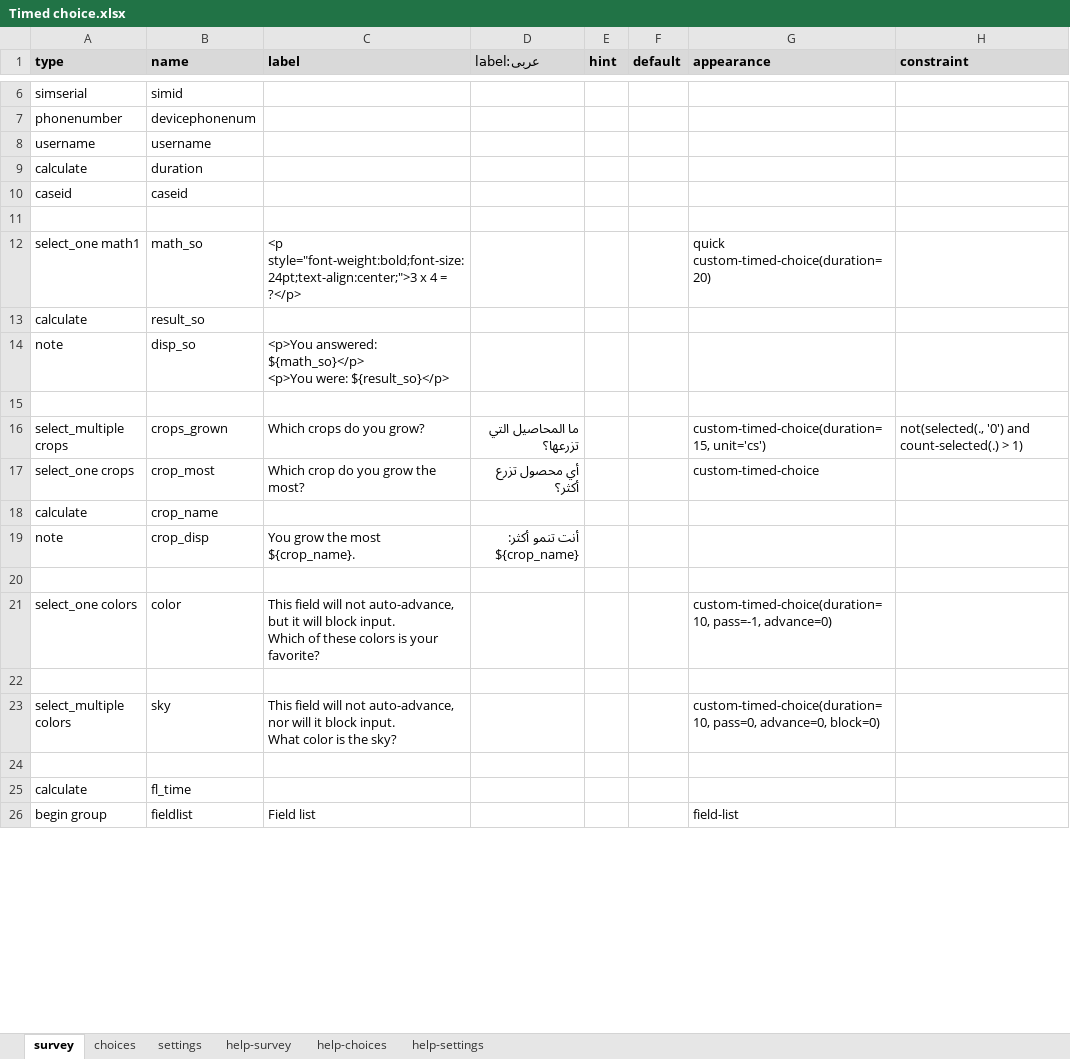
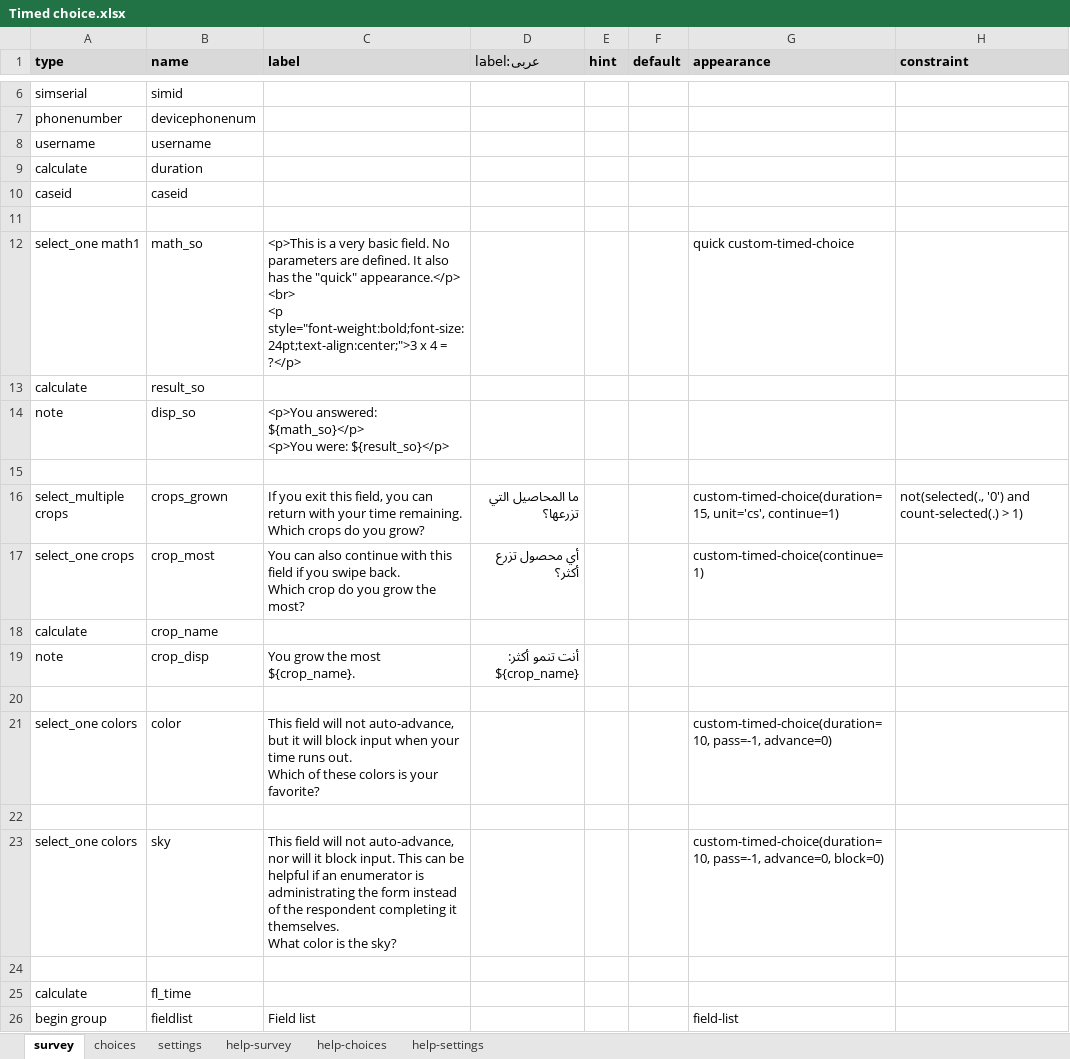
Before and after one commit to surveycto/timed-choice, an Excel workbook: extras/sample-form/Timed choice.xlsx, sheet survey, drawn as a sheet; only a part is shown, gaps mark what is left out; values as stored, in another font and other column widths than the file's, no borders; conditional formats not drawn; ↵ is a line break in a cell; the diff covers the shown part only; the diff names each change by its address in the sheet, - before the commit and + after, or states it on an @@ line.

Commit message:
Updated sample form with new appearances

```diff
--- a/extras/sample-form/Timed choice.xlsx (sheet survey)
+++ b/extras/sample-form/Timed choice.xlsx (sheet survey)
-C12 (label): <p style="font-weight:bold;font-size:24pt;text-align:center;">3…
+C12 (label): <p>This is a very basic field. No parameters are defined. It also has the "quick" appearance.</p> ↵ <br> ↵ <p style="font-weight:bold;font-size:24pt;text-align:center;">3…
-G12 (appearance): quick custom-timed-choice(duration=20)
+G12 (appearance): quick custom-timed-choice
-C16 (label): Which crops…
+C16 (label): If you exit this field, you can return with your time remaining. ↵ Which crops…
-G16 (appearance): custom-timed-choice(duration=15, unit='cs')
+G16 (appearance): custom-timed-choice(duration=15, unit='cs', continue=1)
-C17 (label): Which crop…
+C17 (label): You can also continue with this field if you swipe back. ↵ Which crop…
-G17 (appearance): custom-timed-choice
+G17 (appearance): custom-timed-choice(continue=1)
-C21 (label): …will block input. ↵ Which of…
+C21 (label): …will block input when your time runs out. ↵ Which of…
-A23 (type): select_multiple colors
+A23 (type): select_one colors
-C23 (label): …block input. ↵ What color…
+C23 (label): …block input. This can be helpful if an enumerator is administrating the form instead of the respondent completing it themselves. ↵ What color…
-G23 (appearance): custom-timed-choice(duration=10, pass=0, advance=0, block=0)
+G23 (appearance): custom-timed-choice(duration=10, pass=-1, advance=0, block=0)
```
Also changed, not shown: 4 added rows and 4 edited cells elsewhere in this sheet, sheet choices, sheet settings.
